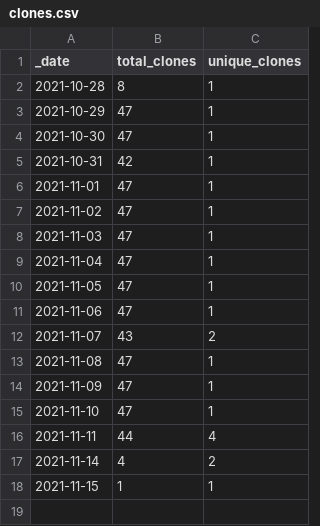
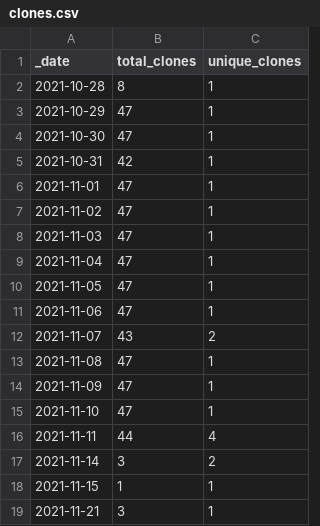
Before and after one commit to guiga-zalu/guiga-zalu, a CSV file: traffic/clones.csv, drawn as a sheet.

Commit message:
GitHub traffic

```diff
--- a/traffic/clones.csv
+++ b/traffic/clones.csv
@@ -16,3 +16,4 @@ _date,total_clones,unique_clones
 2021-11-11,44,4
-2021-11-14,4,2
+2021-11-14,3,2
 2021-11-15,1,1
+2021-11-21,3,1
```
Also changed, not shown: 1 other file.
